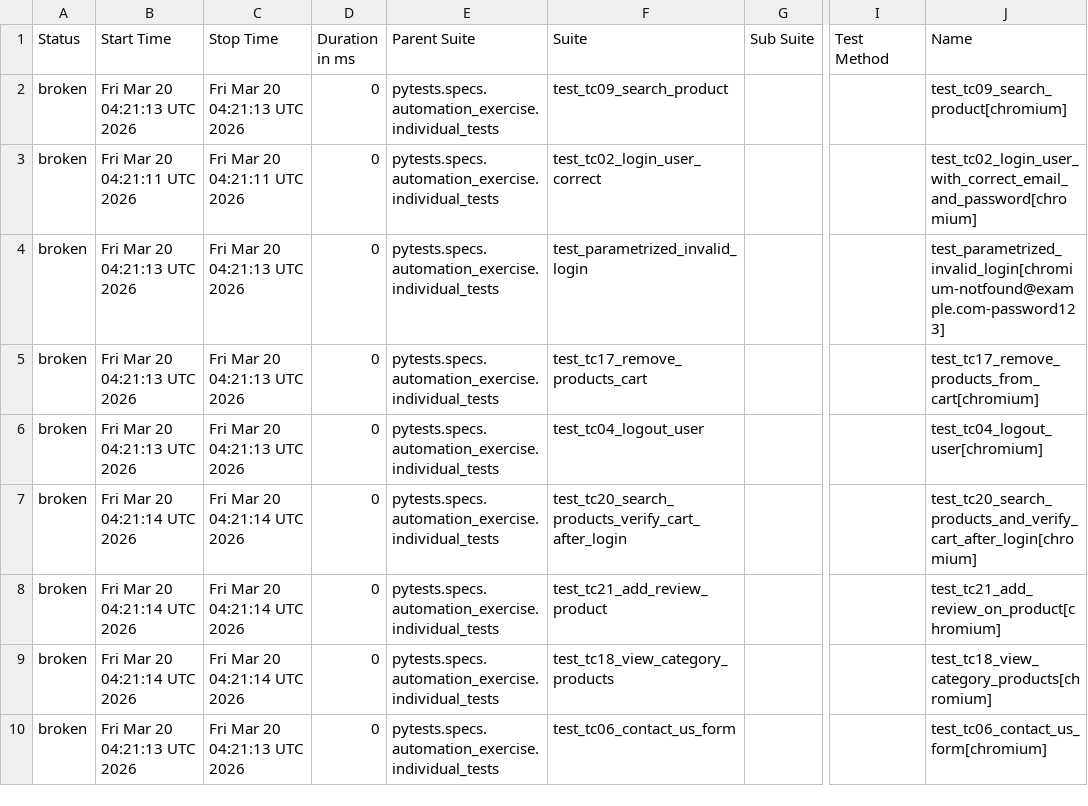
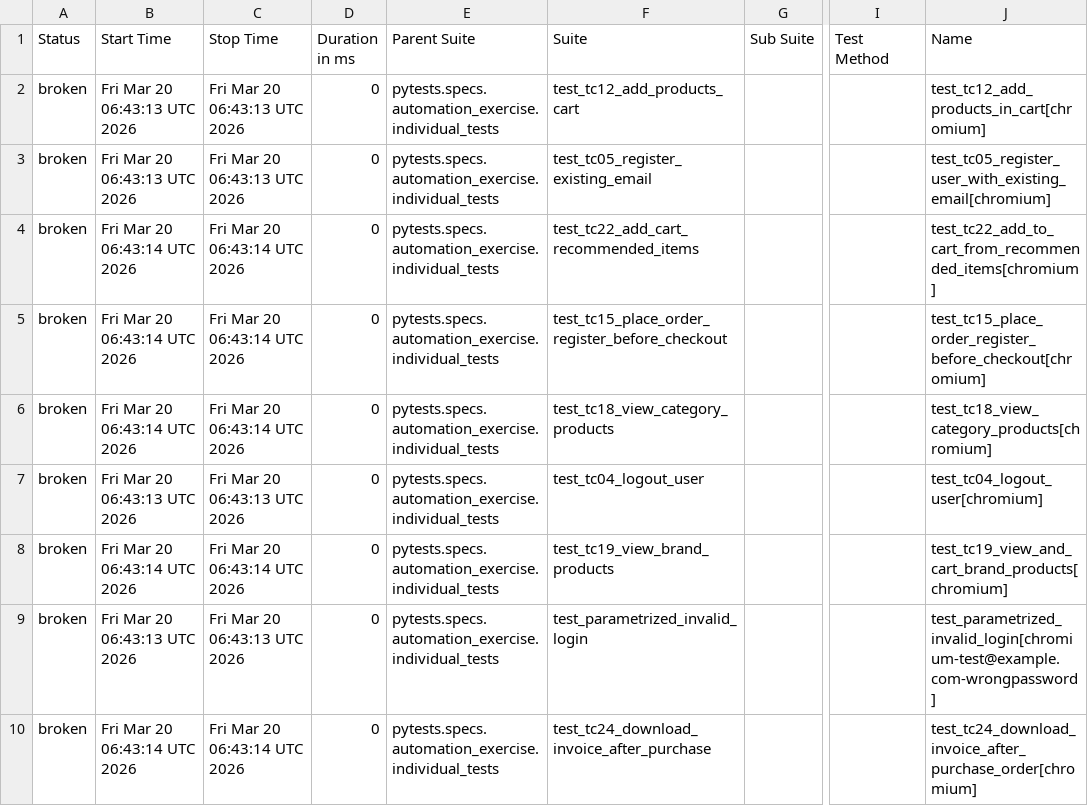
Before and after one commit to VuongDang1996/PythonPlaywright, a CSV file: python-pytest/latest/data/suites.csv, drawn as a sheet; only a part is shown, gaps mark what is left out; the diff covers the shown part only; the diff names each change by its address in the sheet, - before the commit and + after, or states it on an @@ line.

```diff
--- a/python-pytest/latest/data/suites.csv
+++ b/python-pytest/latest/data/suites.csv
-B2 (Start Time): Fri Mar 20 04:21:13 UTC 2026
+B2 (Start Time): Fri Mar 20 06:43:13 UTC 2026
-C2 (Stop Time): Fri Mar 20 04:21:13 UTC 2026
+C2 (Stop Time): Fri Mar 20 06:43:13 UTC 2026
-F2 (Suite): test_tc09_search_product
+F2 (Suite): test_tc12_add_products_cart
-J2 (Name): test_tc09_search_product[chromium]
+J2 (Name): test_tc12_add_products_in_cart[chromium]
-B3 (Start Time): Fri Mar 20 04:21:11 UTC 2026
+B3 (Start Time): Fri Mar 20 06:43:13 UTC 2026
-C3 (Stop Time): Fri Mar 20 04:21:11 UTC 2026
+C3 (Stop Time): Fri Mar 20 06:43:13 UTC 2026
-F3 (Suite): test_tc02_login_user_correct
+F3 (Suite): test_tc05_register_existing_email
-J3 (Name): test_tc02_login_user_with_correct_email_and_password[chromium]
+J3 (Name): test_tc05_register_user_with_existing_email[chromium]
-B4:B6 (Start Time): Fri Mar 20 04:21:13 UTC 2026
+B4:B6 (Start Time): Fri Mar 20 06:43:14 UTC 2026
-C4:C6 (Stop Time): Fri Mar 20 04:21:13 UTC 2026
+C4:C6 (Stop Time): Fri Mar 20 06:43:14 UTC 2026
-F4 (Suite): test_parametrized_invalid_login
+F4 (Suite): test_tc22_add_cart_recommended_items
-J4 (Name): test_parametrized_invalid_login[chromium-notfound@example.com-password123]
+J4 (Name): test_tc22_add_to_cart_from_recommended_items[chromium]
-F5 (Suite): test_tc17_remove_products_cart
+F5 (Suite): test_tc15_place_order_register_before_checkout
-J5 (Name): test_tc17_remove_products_from_cart[chromium]
+J5 (Name): test_tc15_place_order_register_before_checkout[chromium]
-F6 (Suite): test_tc04_logout_user
+F6 (Suite): test_tc18_view_category_products
-J6 (Name): test_tc04_logout_user[chromium]
+J6 (Name): test_tc18_view_category_products[chromium]
-B7 (Start Time): Fri Mar 20 04:21:14 UTC 2026
+B7 (Start Time): Fri Mar 20 06:43:13 UTC 2026
-C7 (Stop Time): Fri Mar 20 04:21:14 UTC 2026
+C7 (Stop Time): Fri Mar 20 06:43:13 UTC 2026
-F7 (Suite): test_tc20_search_products_verify_cart_after_login
+F7 (Suite): test_tc04_logout_user
-J7 (Name): test_tc20_search_products_and_verify_cart_after_login[chromium]
+J7 (Name): test_tc04_logout_user[chromium]
-B8 (Start Time): Fri Mar 20 04:21:14 UTC 2026
+B8 (Start Time): Fri Mar 20 06:43:14 UTC 2026
-C8 (Stop Time): Fri Mar 20 04:21:14 UTC 2026
+C8 (Stop Time): Fri Mar 20 06:43:14 UTC 2026
-F8 (Suite): test_tc21_add_review_product
+F8 (Suite): test_tc19_view_brand_products
-J8 (Name): test_tc21_add_review_on_product[chromium]
+J8 (Name): test_tc19_view_and_cart_brand_products[chromium]
-B9 (Start Time): Fri Mar 20 04:21:14 UTC 2026
+B9 (Start Time): Fri Mar 20 06:43:13 UTC 2026
-C9 (Stop Time): Fri Mar 20 04:21:14 UTC 2026
+C9 (Stop Time): Fri Mar 20 06:43:13 UTC 2026
-F9 (Suite): test_tc18_view_category_products
+F9 (Suite): test_parametrized_invalid_login
-J9 (Name): test_tc18_view_category_products[chromium]
+J9 (Name): test_parametrized_invalid_login[chromium-test@example.com-wrongpassword]
-B10 (Start Time): Fri Mar 20 04:21:13 UTC 2026
+B10 (Start Time): Fri Mar 20 06:43:14 UTC 2026
-C10 (Stop Time): Fri Mar 20 04:21:13 UTC 2026
+C10 (Stop Time): Fri Mar 20 06:43:14 UTC 2026
-F10 (Suite): test_tc06_contact_us_form
+F10 (Suite): test_tc24_download_invoice_after_purchase
-J10 (Name): test_tc06_contact_us_form[chromium]
+J10 (Name): test_tc24_download_invoice_after_purchase_order[chromium]
```
Also changed, not shown: 81 edited cells elsewhere in this file, 50 other files.
